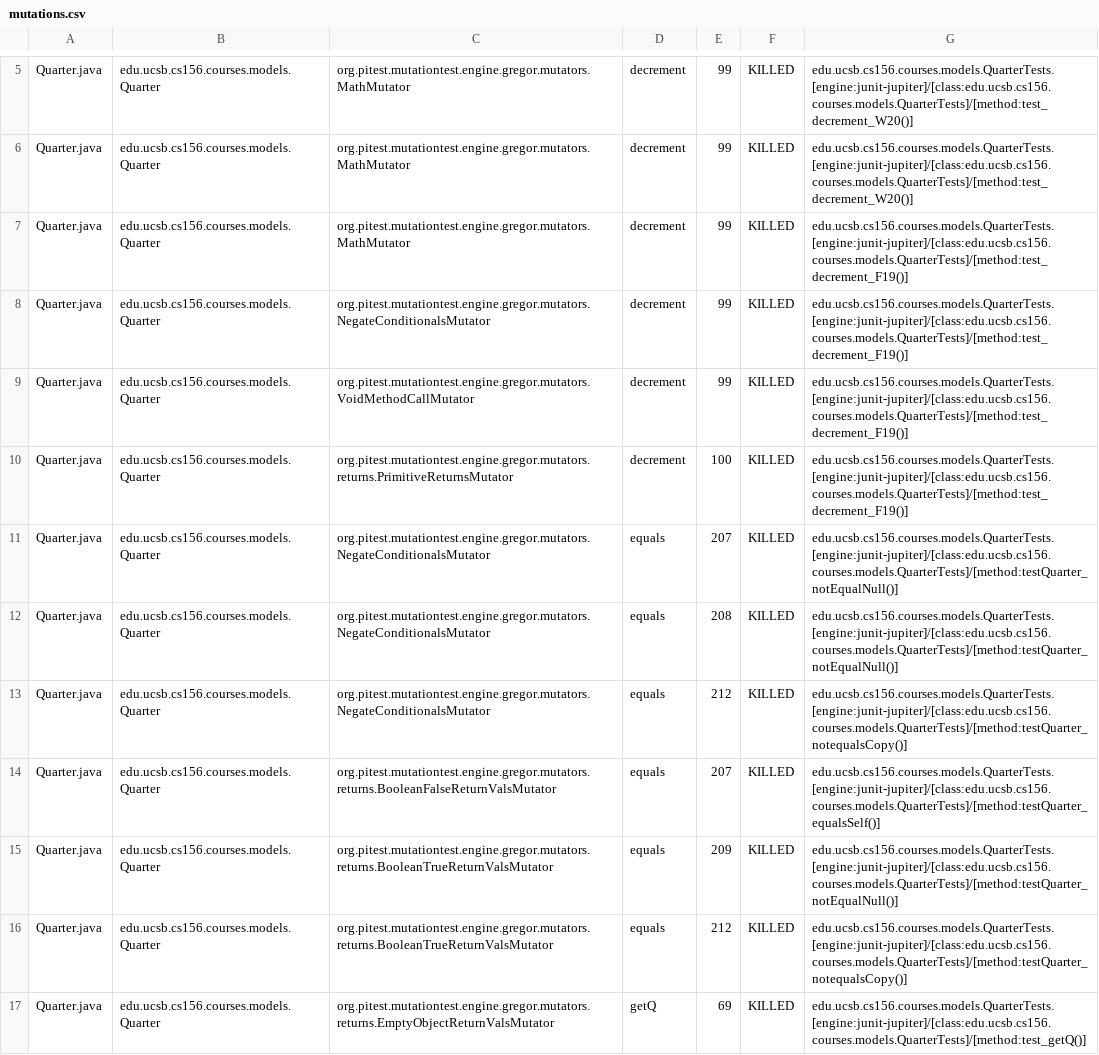
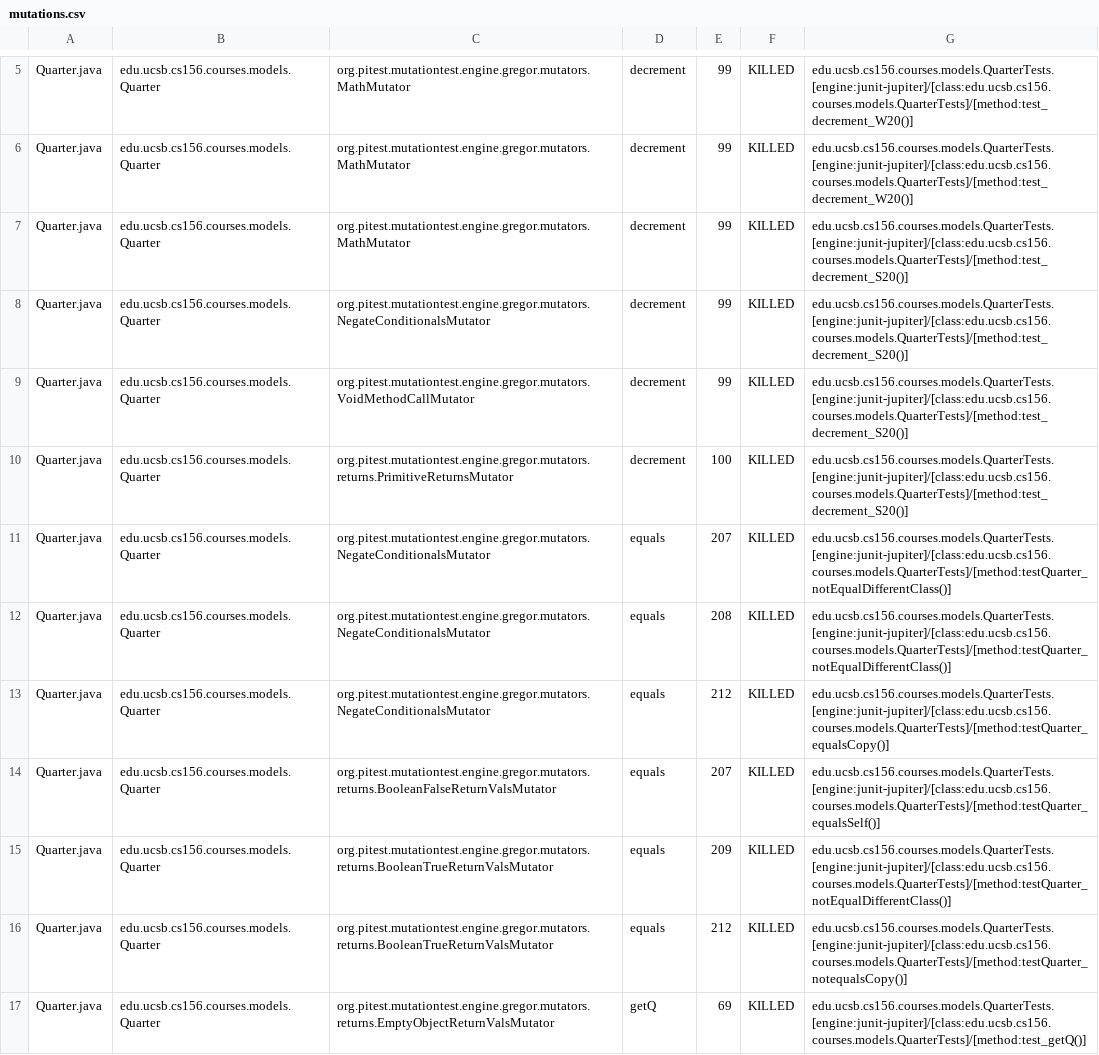
Before and after one commit to ucsb-cs156-f23/proj-courses-f23-7pm-2, a CSV file: prs/20/pitest/mutations.csv, drawn as a sheet; only a part is shown, gaps mark what is left out; the diff covers the shown part only.

Commit message:
Deploying to gh-pages from @ ucsb-cs156-f23/proj-courses-f23-7pm-2@d3f9e22061ef1baeddfc9248e284015f0ae88cfb 🚀

```diff
--- a/prs/20/pitest/mutations.csv
+++ b/prs/20/pitest/mutations.csv
@@ -6,11 +6,11 @@ Quarter.java,edu.ucsb.cs156.courses.models.Quarter,org.pitest.mutationtest.engin
 Quarter.java,edu.ucsb.cs156.courses.models.Quarter,org.pitest.mutationtest.engine.gregor.mutators.MathMutator,decrement,99,KILLED,edu.ucsb.cs156.courses.models.QuarterTests.[engine:junit-jupiter]/[class:edu.ucsb.cs156.courses.models.QuarterTests]/[method:test_decrement_W20()]
-Quarter.java,edu.ucsb.cs156.courses.models.Quarter,org.pitest.mutationtest.engine.gregor.mutators.MathMutator,decrement,99,KILLED,edu.ucsb.cs156.courses.models.QuarterTests.[engine:junit-jupiter]/[class:edu.ucsb.cs156.courses.models.QuarterTests]/[method:test_decrement_F19()]
-Quarter.java,edu.ucsb.cs156.courses.models.Quarter,org.pitest.mutationtest.engine.gregor.mutators.NegateConditionalsMutator,decrement,99,KILLED,edu.ucsb.cs156.courses.models.QuarterTests.[engine:junit-jupiter]/[class:edu.ucsb.cs156.courses.models.QuarterTests]/[method:test_decrement_F19()]
-Quarter.java,edu.ucsb.cs156.courses.models.Quarter,org.pitest.mutationtest.engine.gregor.mutators.VoidMethodCallMutator,decrement,99,KILLED,edu.ucsb.cs156.courses.models.QuarterTests.[engine:junit-jupiter]/[class:edu.ucsb.cs156.courses.models.QuarterTests]/[method:test_decrement_F19()]
-Quarter.java,edu.ucsb.cs156.courses.models.Quarter,org.pitest.mutationtest.engine.gregor.mutators.returns.PrimitiveReturnsMutator,decrement,100,KILLED,edu.ucsb.cs156.courses.models.QuarterTests.[engine:junit-jupiter]/[class:edu.ucsb.cs156.courses.models.QuarterTests]/[method:test_decrement_F19()]
-Quarter.java,edu.ucsb.cs156.courses.models.Quarter,org.pitest.mutationtest.engine.gregor.mutators.NegateConditionalsMutator,equals,207,KILLED,edu.ucsb.cs156.courses.models.QuarterTests.[engine:junit-jupiter]/[class:edu.ucsb.cs156.courses.models.QuarterTests]/[method:testQuarter_notEqualNull()]
-Quarter.java,edu.ucsb.cs156.courses.models.Quarter,org.pitest.mutationtest.engine.gregor.mutators.NegateConditionalsMutator,equals,208,KILLED,edu.ucsb.cs156.courses.models.QuarterTests.[engine:junit-jupiter]/[class:edu.ucsb.cs156.courses.models.QuarterTests]/[method:testQuarter_notEqualNull()]
-Quarter.java,edu.ucsb.cs156.courses.models.Quarter,org.pitest.mutationtest.engine.gregor.mutators.NegateConditionalsMutator,equals,212,KILLED,edu.ucsb.cs156.courses.models.QuarterTests.[engine:junit-jupiter]/[class:edu.ucsb.cs156.courses.models.QuarterTests]/[method:testQuarter_notequalsCopy()]
+Quarter.java,edu.ucsb.cs156.courses.models.Quarter,org.pitest.mutationtest.engine.gregor.mutators.MathMutator,decrement,99,KILLED,edu.ucsb.cs156.courses.models.QuarterTests.[engine:junit-jupiter]/[class:edu.ucsb.cs156.courses.models.QuarterTests]/[method:test_decrement_S20()]
+Quarter.java,edu.ucsb.cs156.courses.models.Quarter,org.pitest.mutationtest.engine.gregor.mutators.NegateConditionalsMutator,decrement,99,KILLED,edu.ucsb.cs156.courses.models.QuarterTests.[engine:junit-jupiter]/[class:edu.ucsb.cs156.courses.models.QuarterTests]/[method:test_decrement_S20()]
+Quarter.java,edu.ucsb.cs156.courses.models.Quarter,org.pitest.mutationtest.engine.gregor.mutators.VoidMethodCallMutator,decrement,99,KILLED,edu.ucsb.cs156.courses.models.QuarterTests.[engine:junit-jupiter]/[class:edu.ucsb.cs156.courses.models.QuarterTests]/[method:test_decrement_S20()]
+Quarter.java,edu.ucsb.cs156.courses.models.Quarter,org.pitest.mutationtest.engine.gregor.mutators.returns.PrimitiveReturnsMutator,decrement,100,KILLED,edu.ucsb.cs156.courses.models.QuarterTests.[engine:junit-jupiter]/[class:edu.ucsb.cs156.courses.models.QuarterTests]/[method:test_decrement_S20()]
+Quarter.java,edu.ucsb.cs156.courses.models.Quarter,org.pitest.mutationtest.engine.gregor.mutators.NegateConditionalsMutator,equals,207,KILLED,edu.ucsb.cs156.courses.models.QuarterTests.[engine:junit-jupiter]/[class:edu.ucsb.cs156.courses.models.QuarterTests]/[method:testQuarter_notEqualDifferentClass()]
+Quarter.java,edu.ucsb.cs156.courses.models.Quarter,org.pitest.mutationtest.engine.gregor.mutators.NegateConditionalsMutator,equals,208,KILLED,edu.ucsb.cs156.courses.models.QuarterTests.[engine:junit-jupiter]/[class:edu.ucsb.cs156.courses.models.QuarterTests]/[method:testQuarter_notEqualDifferentClass()]
+Quarter.java,edu.ucsb.cs156.courses.models.Quarter,org.pitest.mutationtest.engine.gregor.mutators.NegateConditionalsMutator,equals,212,KILLED,edu.ucsb.cs156.courses.models.QuarterTests.[engine:junit-jupiter]/[class:edu.ucsb.cs156.courses.models.QuarterTests]/[method:testQuarter_equalsCopy()]
 Quarter.java,edu.ucsb.cs156.courses.models.Quarter,org.pitest.mutationtest.engine.gregor.mutators.returns.BooleanFalseReturnValsMutator,equals,207,KILLED,edu.ucsb.cs156.courses.models.QuarterTests.[engine:junit-jupiter]/[class:edu.ucsb.cs156.courses.models.QuarterTests]/[method:testQuarter_equalsSelf()]
-Quarter.java,edu.ucsb.cs156.courses.models.Quarter,org.pitest.mutationtest.engine.gregor.mutators.returns.BooleanTrueReturnValsMutator,equals,209,KILLED,edu.ucsb.cs156.courses.models.QuarterTests.[engine:junit-jupiter]/[class:edu.ucsb.cs156.courses.models.QuarterTests]/[method:testQuarter_notEqualNull()]
+Quarter.java,edu.ucsb.cs156.courses.models.Quarter,org.pitest.mutationtest.engine.gregor.mutators.returns.BooleanTrueReturnValsMutator,equals,209,KILLED,edu.ucsb.cs156.courses.models.QuarterTests.[engine:junit-jupiter]/[class:edu.ucsb.cs156.courses.models.QuarterTests]/[method:testQuarter_notEqualDifferentClass()]
 Quarter.java,edu.ucsb.cs156.courses.models.Quarter,org.pitest.mutationtest.engine.gregor.mutators.returns.BooleanTrueReturnValsMutator,equals,212,KILLED,edu.ucsb.cs156.courses.models.QuarterTests.[engine:junit-jupiter]/[class:edu.ucsb.cs156.courses.models.QuarterTests]/[method:testQuarter_notequalsCopy()]
```
Also changed, not shown: 1 added row, 1 removed row and 74 edited cells elsewhere in this file, 39 other files.
